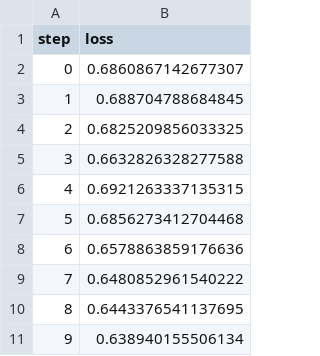
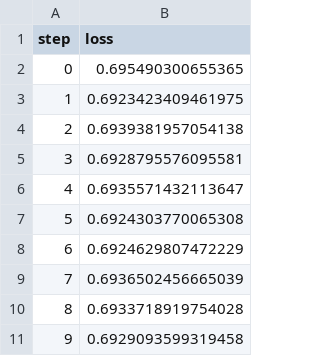
Before and after one commit to arbdias/MLOPS, a TSV file: dvclive/plots/metrics/eval/loss.tsv, drawn as a sheet.

```diff
--- a/dvclive/plots/metrics/eval/loss.tsv
+++ b/dvclive/plots/metrics/eval/loss.tsv
@@ -1,11 +1,11 @@
 step	loss
-0	0.6860867142677307
-1	0.688704788684845
-2	0.6825209856033325
-3	0.6632826328277588
-4	0.6921263337135315
-5	0.6856273412704468
-6	0.6578863859176636
-7	0.6480852961540222
-8	0.6443376541137695
-9	0.638940155506134
+0	0.695490300655365
+1	0.6923423409461975
+2	0.6939381957054138
+3	0.6928795576095581
+4	0.6935571432113647
+5	0.6924303770065308
+6	0.6924629807472229
+7	0.6936502456665039
+8	0.6933718919754028
+9	0.6929093599319458
```
Also changed, not shown: dvclive/plots/metrics/eval/accuracy.tsv, dvclive/plots/metrics/train/accuracy.tsv, 4 other files.
